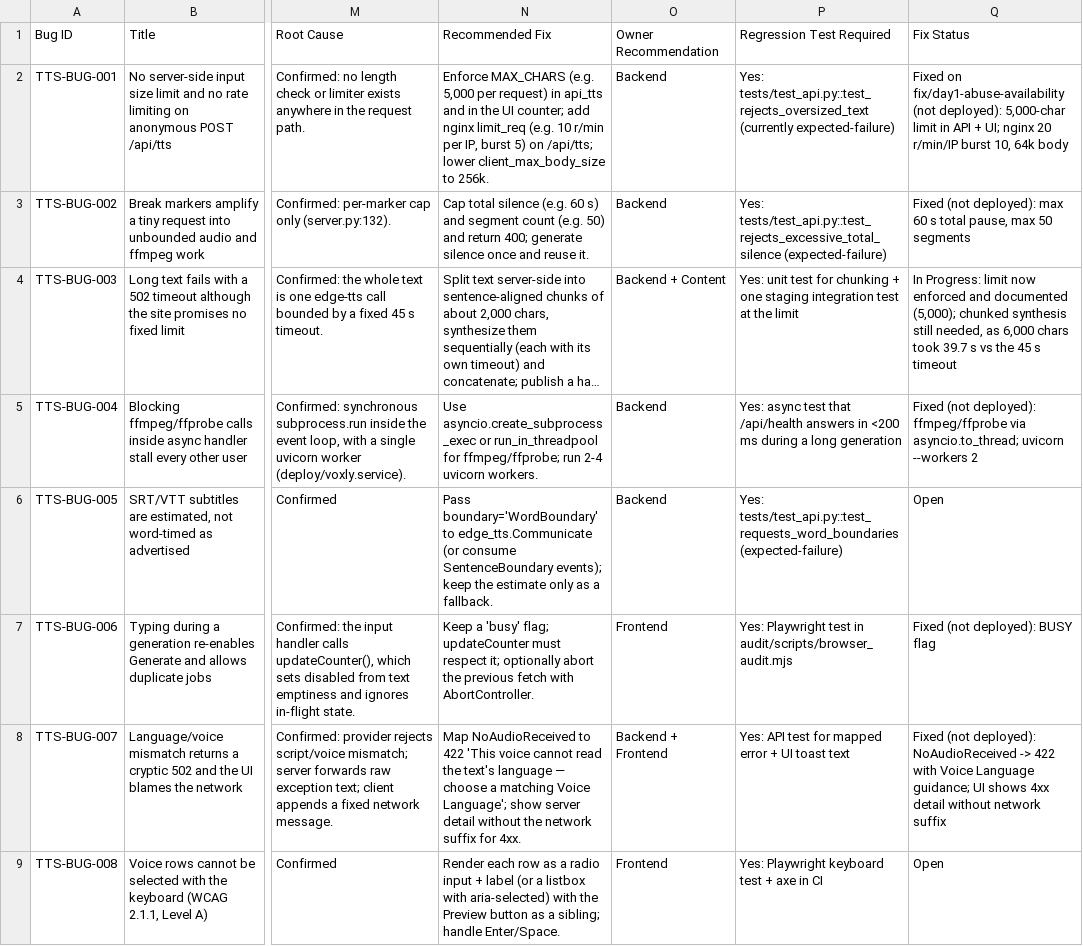
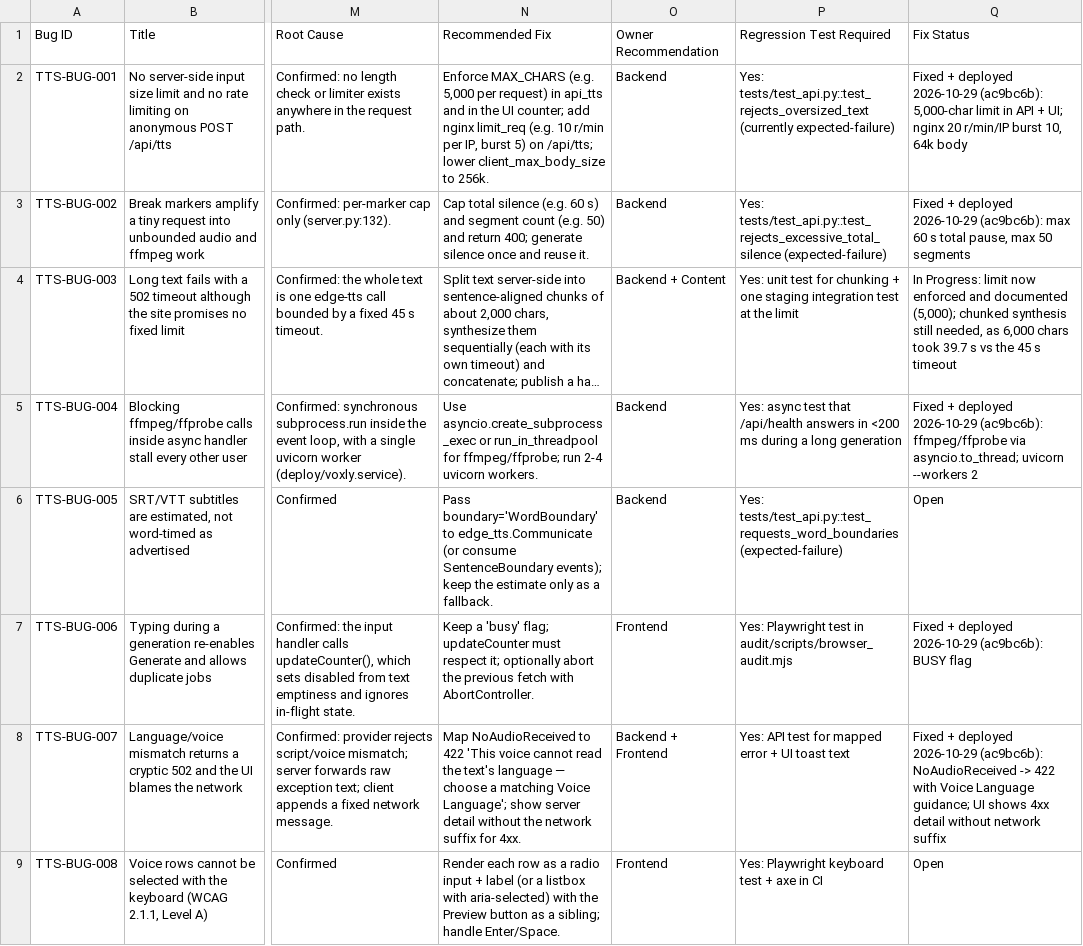
Before and after one commit to IsmailAjnalkar/voxly-tts, a CSV file: audit/DEFECT_REGISTER.csv, drawn as a sheet; only a part is shown, gaps mark what is left out; long unchanged cells end in …; the diff covers the shown part only; the diff names each change by its address in the sheet, - before the commit and + after, or states it on an @@ line.

```diff
--- a/audit/DEFECT_REGISTER.csv
+++ b/audit/DEFECT_REGISTER.csv
-Q2: Fixed on fix/day1-abuse-availability (not deployed): 5,000-char limit…
+Q2: Fixed + deployed 2026-10-29 (ac9bc6b): 5,000-char limit…
-Q3: Fixed (not deployed): max 60…
+Q3: Fixed + deployed 2026-10-29 (ac9bc6b): max 60…
-Q5: Fixed (not deployed): ffmpeg/ffprobe via…
+Q5: Fixed + deployed 2026-10-29 (ac9bc6b): ffmpeg/ffprobe via…
-Q7: Fixed (not deployed): BUSY flag
+Q7: Fixed + deployed 2026-10-29 (ac9bc6b): BUSY flag
-Q8: Fixed (not deployed): NoAudioReceived ->…
+Q8: Fixed + deployed 2026-10-29 (ac9bc6b): NoAudioReceived ->…
```
Also changed, not shown: 5 edited cells elsewhere in this file, 1 other file.
